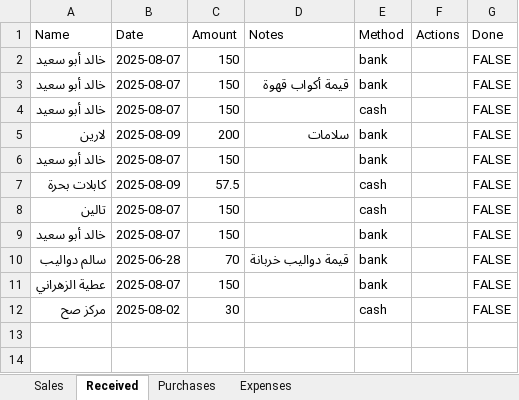
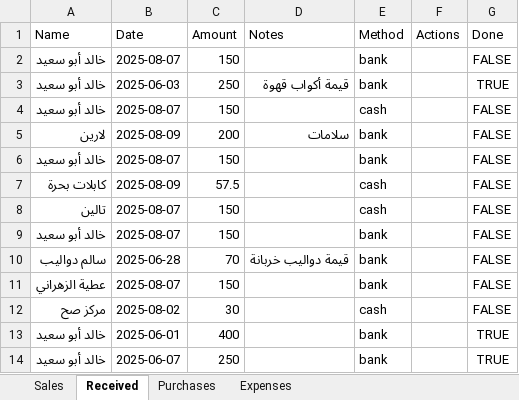
Before and after one commit to LoneCodeTinker/transaction-management-app, an Excel workbook: transactions.xlsx, sheet Received, drawn as a sheet; values as stored, in another font and other column widths than the file's, no borders; the diff names each change by its address in the sheet, - before the commit and + after, or states it on an @@ line.

Commit message:
Bugfixes for Received Amount tab: update-in-place, notes/method display, done status, robust edit/cancel, removed Total column, fixed Show Done Transactions toggle

```diff
--- a/transactions.xlsx (sheet Received)
+++ b/transactions.xlsx (sheet Received)
-B3 (Date): 2025-08-07
+B3 (Date): 2025-06-03
-C3 (Amount): 150
+C3 (Amount): 250
-G3 (Done): FALSE
+G3 (Done): TRUE
+row 13: خالد أبو سعيد | 2025-06-01 | 400 |  | bank |  | TRUE
+row 14: خالد أبو سعيد | 2025-06-07 | 250 |  | bank |  | TRUE
```
Also changed, not shown: 3 other files.
